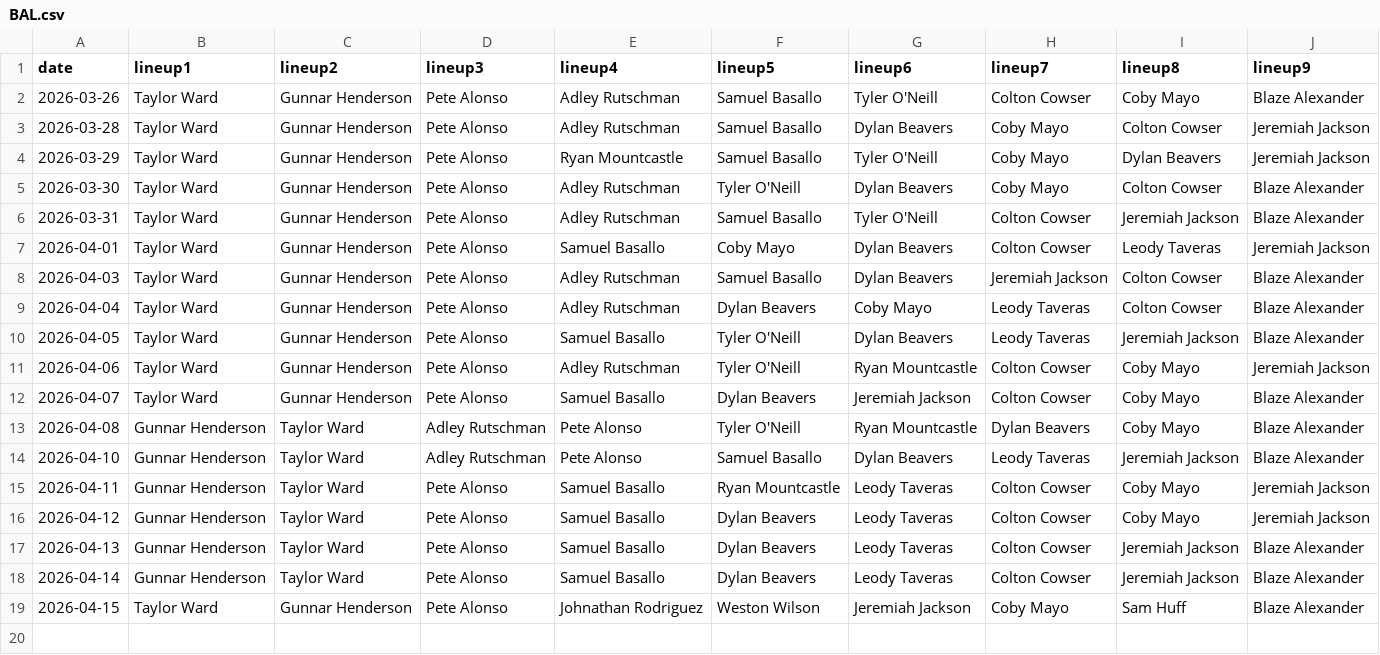
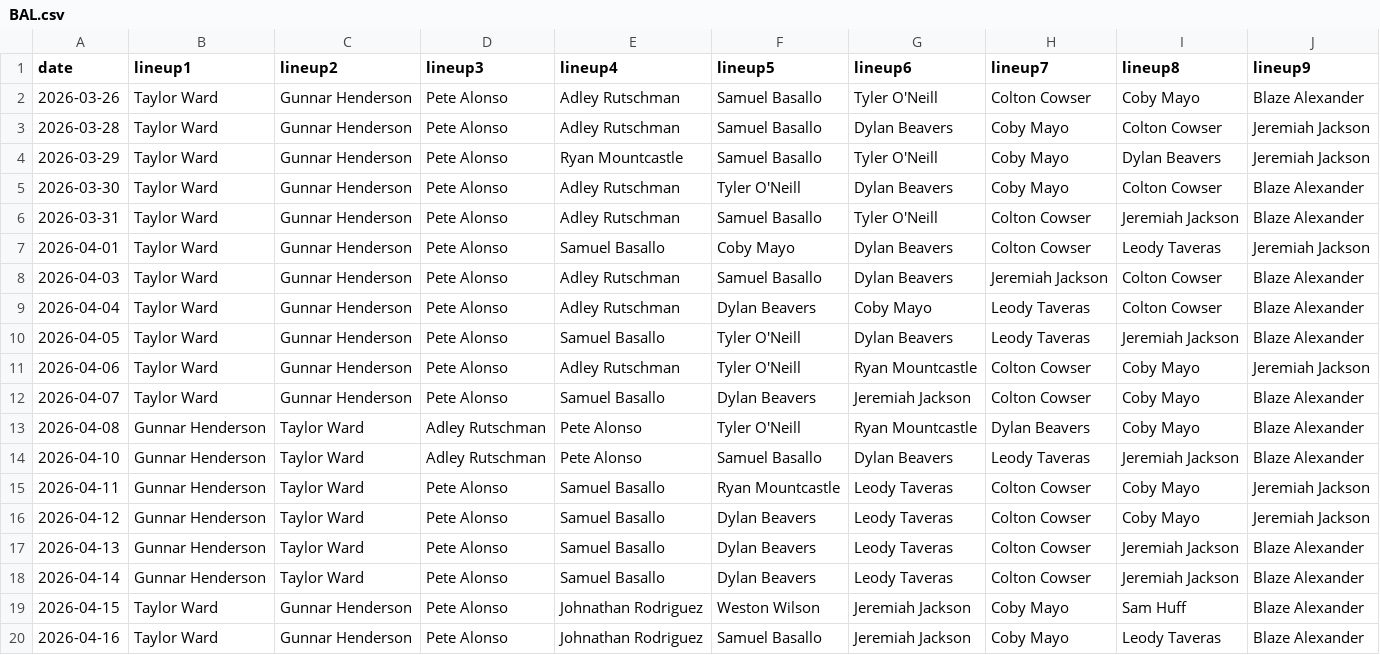
Before and after one commit to fantasy-toolz/batting-order, a CSV file: data/2026/BAL.csv, drawn as a sheet; the diff names each change by its address in the sheet, - before the commit and + after, or states it on an @@ line.

```diff
--- a/data/2026/BAL.csv
+++ b/data/2026/BAL.csv
+row 20: 2026-04-16 | Taylor Ward | Gunnar Henderson | Pete Alonso | Johnathan Rodriguez | Samuel Basallo | Jeremiah Jackson | Coby Mayo | Leody Taveras | Blaze Alexander
```
Also changed, not shown: data/2026/CWS.csv, data/2026/KC.csv, 21 other files.
